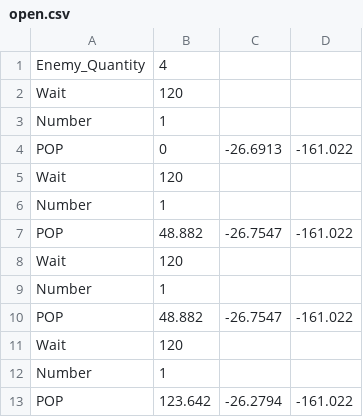
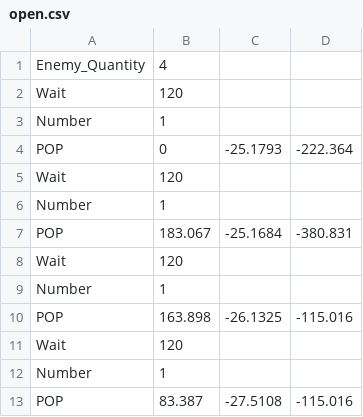
Before and after one commit to matumonj/MatsuEngines, a CSV file: MyGame/EnemyParam_CSV/open.csv, drawn as a sheet.

```diff
--- a/MyGame/EnemyParam_CSV/open.csv
+++ b/MyGame/EnemyParam_CSV/open.csv
@@ -3,11 +3,11 @@ Wait,120
 Number,1
-POP,0,-26.6913,-161.022
+POP,0,-25.1793,-222.364
 Wait,120
 Number,1
-POP,48.882,-26.7547,-161.022
+POP,183.067,-25.1684,-380.831
 Wait,120
 Number,1
-POP,48.882,-26.7547,-161.022
+POP,163.898,-26.1325,-115.016
 Wait,120
 Number,1
-POP,123.642,-26.2794,-161.022
+POP,83.387,-27.5108,-115.016
```
Also changed, not shown: 11 other files.
